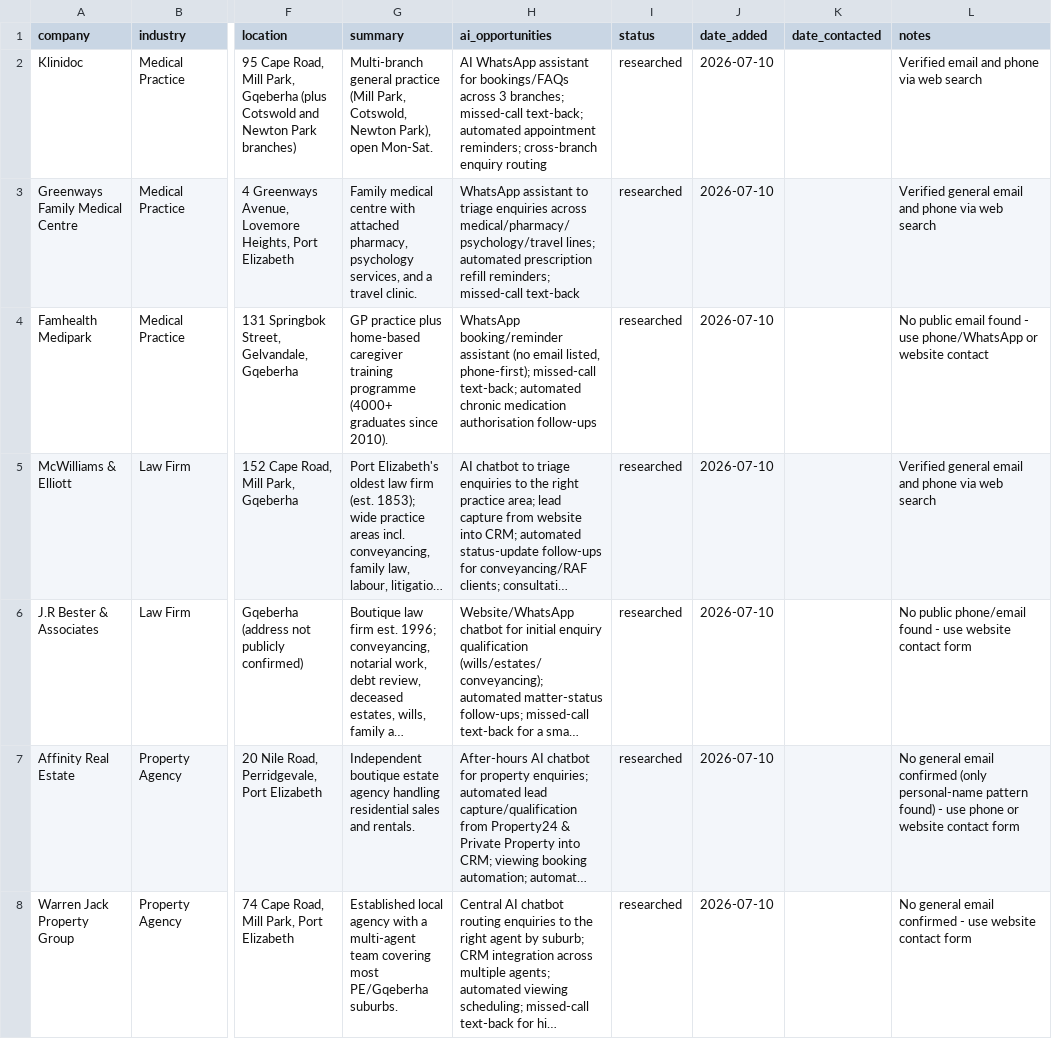
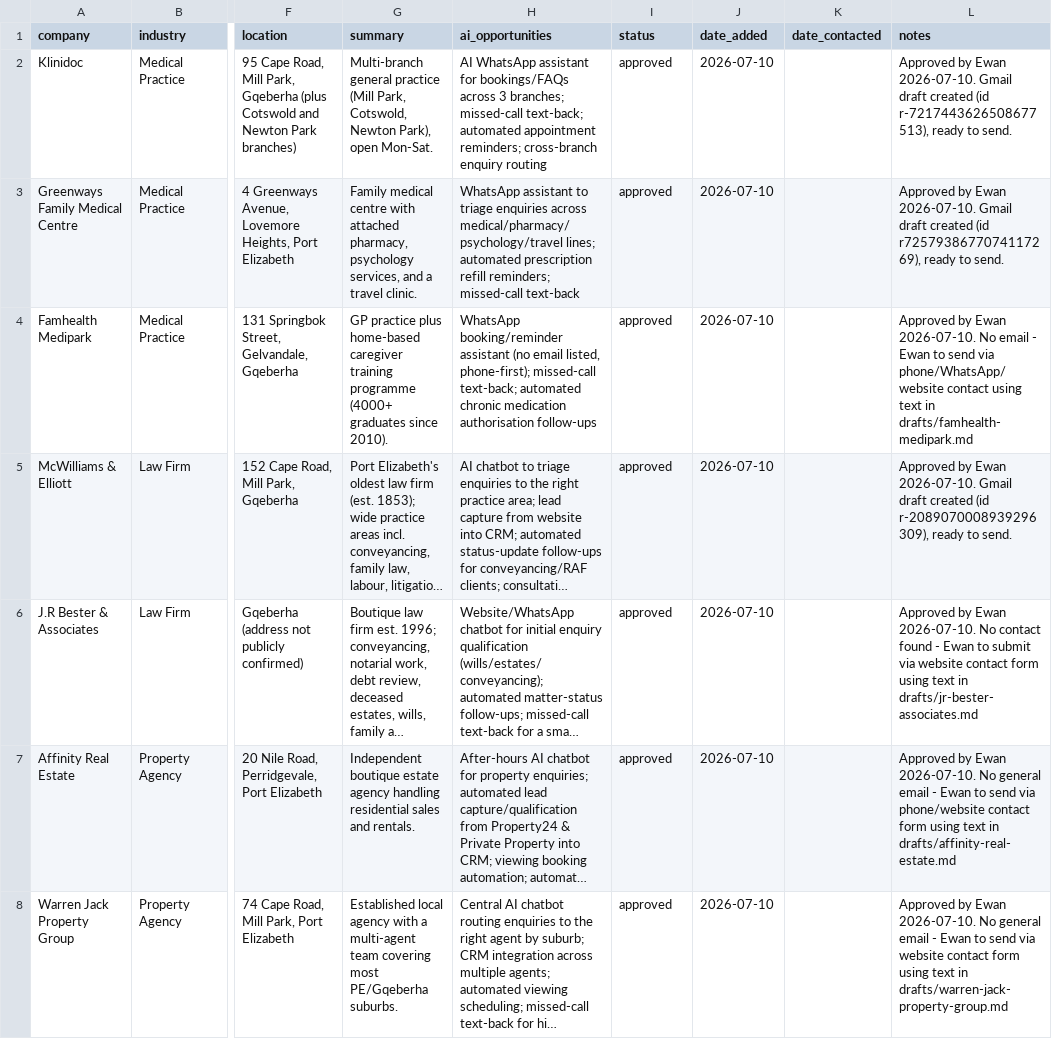
Before and after one commit to nawebotha98-hub/growmatic-sa, a CSV file: leads/tracker.csv, drawn as a sheet; only a part is shown, gaps mark what is left out; long unchanged cells end in …; the diff names each change by its address in the sheet, - before the commit and + after, or states it on an @@ line.

```diff
--- a/leads/tracker.csv
+++ b/leads/tracker.csv
-I2:I8 (status): researched
+I2:I8 (status): approved
-L2 (notes): Verified email and phone via web search
+L2 (notes): Approved by Ewan 2026-07-10. Gmail draft created (id r-7217443626508677513), ready to send.
-L3 (notes): Verified general email and phone via web search
+L3 (notes): Approved by Ewan 2026-07-10. Gmail draft created (id r7257938677074117269), ready to send.
-L4 (notes): No public email found - use phone/WhatsApp or website contact
+L4 (notes): Approved by Ewan 2026-07-10. No email - Ewan to send via phone/WhatsApp/website contact using text in drafts/famhealth-medipark.md
-L5 (notes): Verified general email and phone via web search
+L5 (notes): Approved by Ewan 2026-07-10. Gmail draft created (id r-2089070008939296309), ready to send.
-L6 (notes): No public phone/email found - use website contact form
+L6 (notes): Approved by Ewan 2026-07-10. No contact found - Ewan to submit via website contact form using text in drafts/jr-bester-associates.md
-L7 (notes): No general email confirmed (only personal-name pattern found) - use phone or website contact form
+L7 (notes): Approved by Ewan 2026-07-10. No general email - Ewan to send via phone/website contact form using text in drafts/affinity-real-estate.md
-L8 (notes): No general email confirmed - use website contact form
+L8 (notes): Approved by Ewan 2026-07-10. No general email - Ewan to send via website contact form using text in drafts/warren-jack-property-group.md
```
